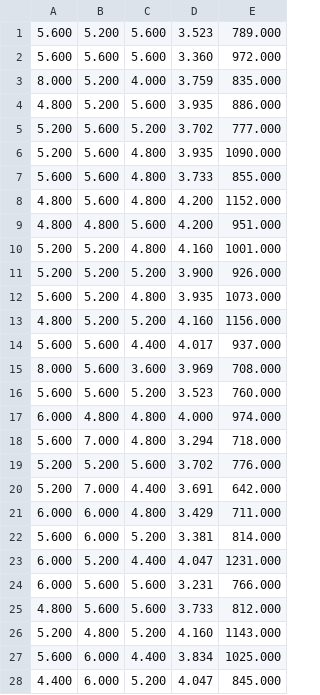
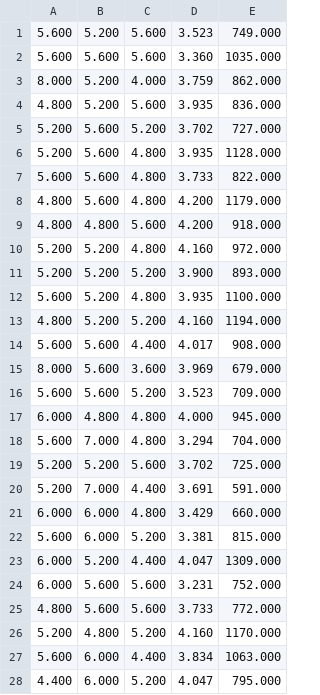
Before and after one commit to petermattia/battery-parameter-spaces, a CSV file: data4/pred/0.csv, drawn as a sheet; only a part is shown; the diff covers the shown part only.

```diff
--- a/data4/pred/0.csv
+++ b/data4/pred/0.csv
@@ -1,28 +1,28 @@
-5.600,5.200,5.600,3.523,789.000
-5.600,5.600,5.600,3.360,972.000
-8.000,5.200,4.000,3.759,835.000
-4.800,5.200,5.600,3.935,886.000
-5.200,5.600,5.200,3.702,777.000
-5.200,5.600,4.800,3.935,1090.000
-5.600,5.600,4.800,3.733,855.000
-4.800,5.600,4.800,4.200,1152.000
-4.800,4.800,5.600,4.200,951.000
-5.200,5.200,4.800,4.160,1001.000
-5.200,5.200,5.200,3.900,926.000
-5.600,5.200,4.800,3.935,1073.000
-4.800,5.200,5.200,4.160,1156.000
-5.600,5.600,4.400,4.017,937.000
-8.000,5.600,3.600,3.969,708.000
-5.600,5.600,5.200,3.523,760.000
-6.000,4.800,4.800,4.000,974.000
-5.600,7.000,4.800,3.294,718.000
-5.200,5.200,5.600,3.702,776.000
-5.200,7.000,4.400,3.691,642.000
-6.000,6.000,4.800,3.429,711.000
-5.600,6.000,5.200,3.381,814.000
-6.000,5.200,4.400,4.047,1231.000
-6.000,5.600,5.600,3.231,766.000
-4.800,5.600,5.600,3.733,812.000
-5.200,4.800,5.200,4.160,1143.000
-5.600,6.000,4.400,3.834,1025.000
-4.400,6.000,5.200,4.047,845.000
+5.600,5.200,5.600,3.523,749.000
+5.600,5.600,5.600,3.360,1035.000
+8.000,5.200,4.000,3.759,862.000
+4.800,5.200,5.600,3.935,836.000
+5.200,5.600,5.200,3.702,727.000
+5.200,5.600,4.800,3.935,1128.000
+5.600,5.600,4.800,3.733,822.000
+4.800,5.600,4.800,4.200,1179.000
+4.800,4.800,5.600,4.200,918.000
+5.200,5.200,4.800,4.160,972.000
+5.200,5.200,5.200,3.900,893.000
+5.600,5.200,4.800,3.935,1100.000
+4.800,5.200,5.200,4.160,1194.000
+5.600,5.600,4.400,4.017,908.000
+8.000,5.600,3.600,3.969,679.000
+5.600,5.600,5.200,3.523,709.000
+6.000,4.800,4.800,4.000,945.000
+5.600,7.000,4.800,3.294,704.000
+5.200,5.200,5.600,3.702,725.000
+5.200,7.000,4.400,3.691,591.000
+6.000,6.000,4.800,3.429,660.000
+5.600,6.000,5.200,3.381,815.000
+6.000,5.200,4.400,4.047,1309.000
+6.000,5.600,5.600,3.231,752.000
+4.800,5.600,5.600,3.733,772.000
+5.200,4.800,5.200,4.160,1170.000
+5.600,6.000,4.400,3.834,1063.000
+4.400,6.000,5.200,4.047,795.000
```
Also changed, not shown: 18 edited cells elsewhere in this file, Parameter space visualizations/variance estimates.csv, data4/pred/1.csv, 36 other files.
